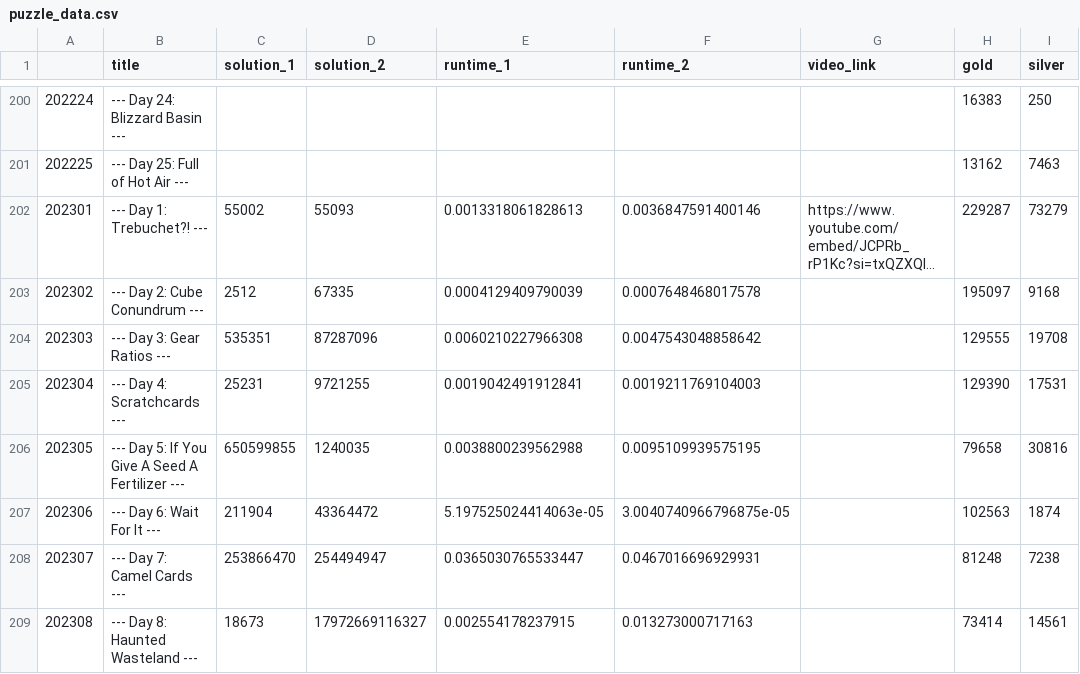
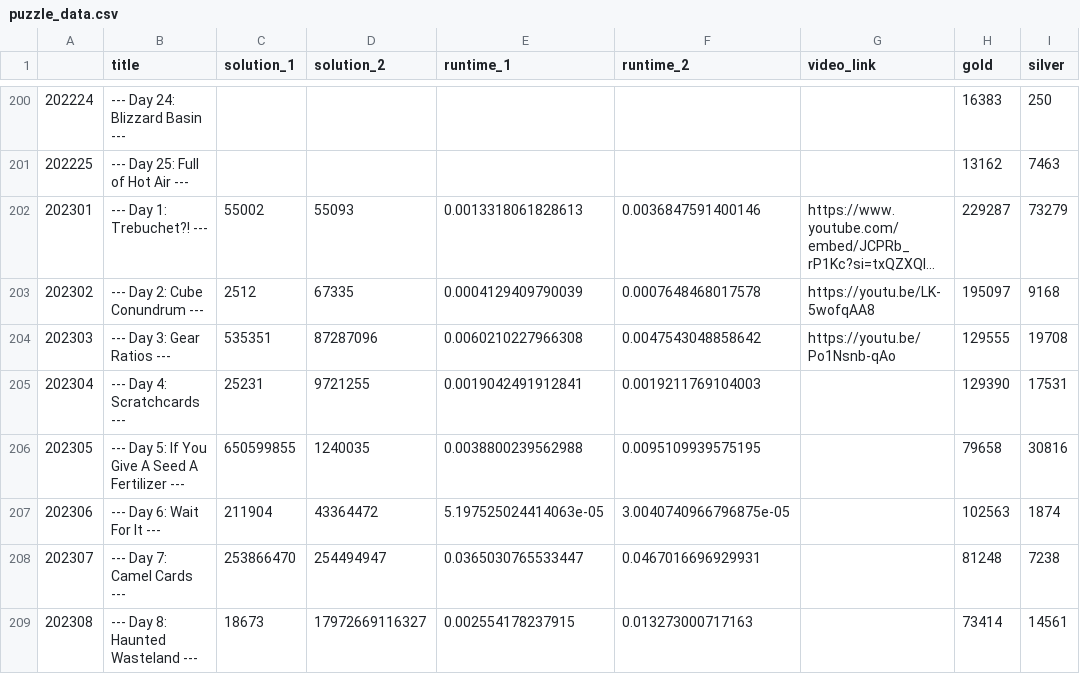
Before and after one commit to mgtezak/Advent-of-Code-Puzzle-Solver, a CSV file: data/puzzle_data.csv, drawn as a sheet; only a part is shown, gaps mark what is left out; long unchanged cells end in …; the diff names each change by its address in the sheet, - before the commit and + after, or states it on an @@ line.

Commit message:
add videos for 2023 Days 2 & 3

```diff
--- a/data/puzzle_data.csv
+++ b/data/puzzle_data.csv
-G203 (video_link): (empty)
+G203 (video_link): https://youtu.be/LK-5wofqAA8
-G204 (video_link): (empty)
+G204 (video_link): https://youtu.be/Po1Nsnb-qAo
```
Also changed, not shown: 1 other file.
